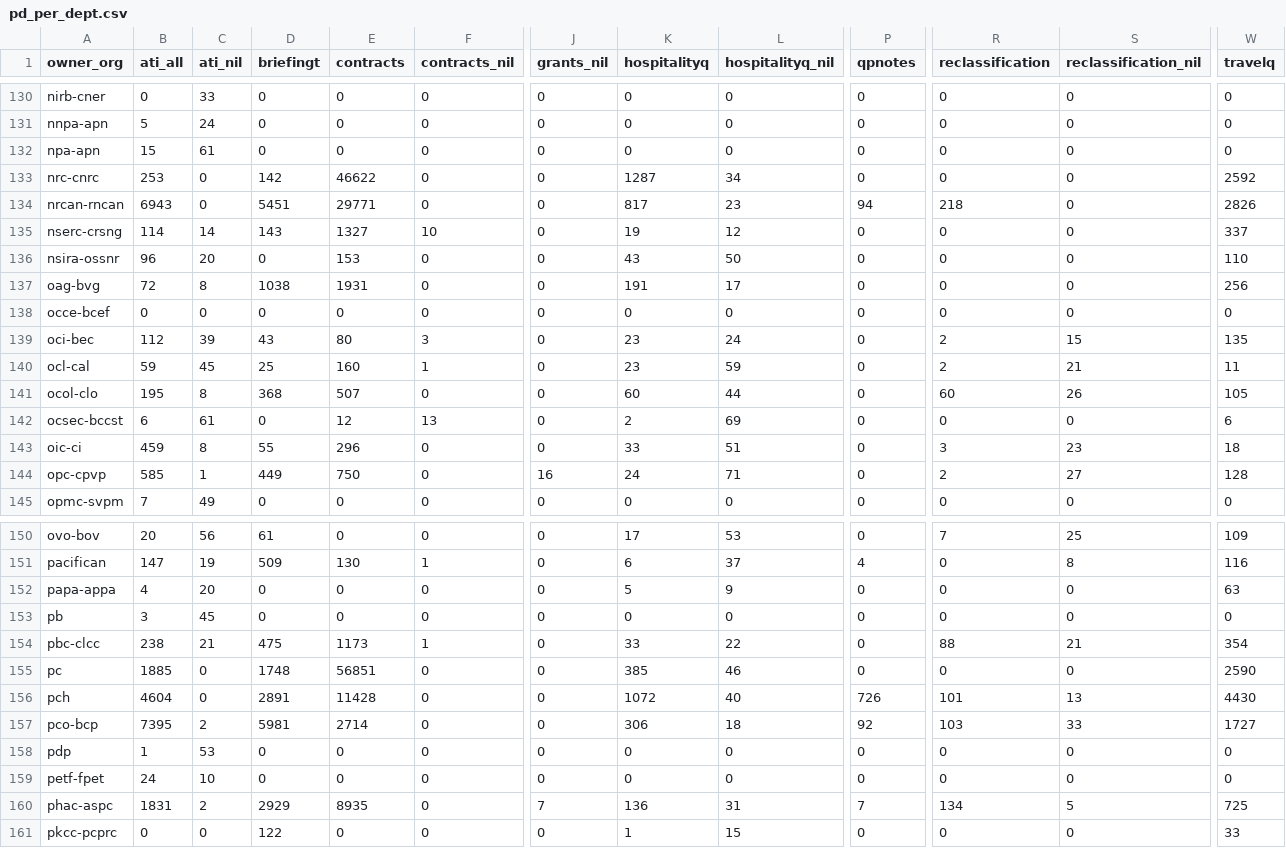
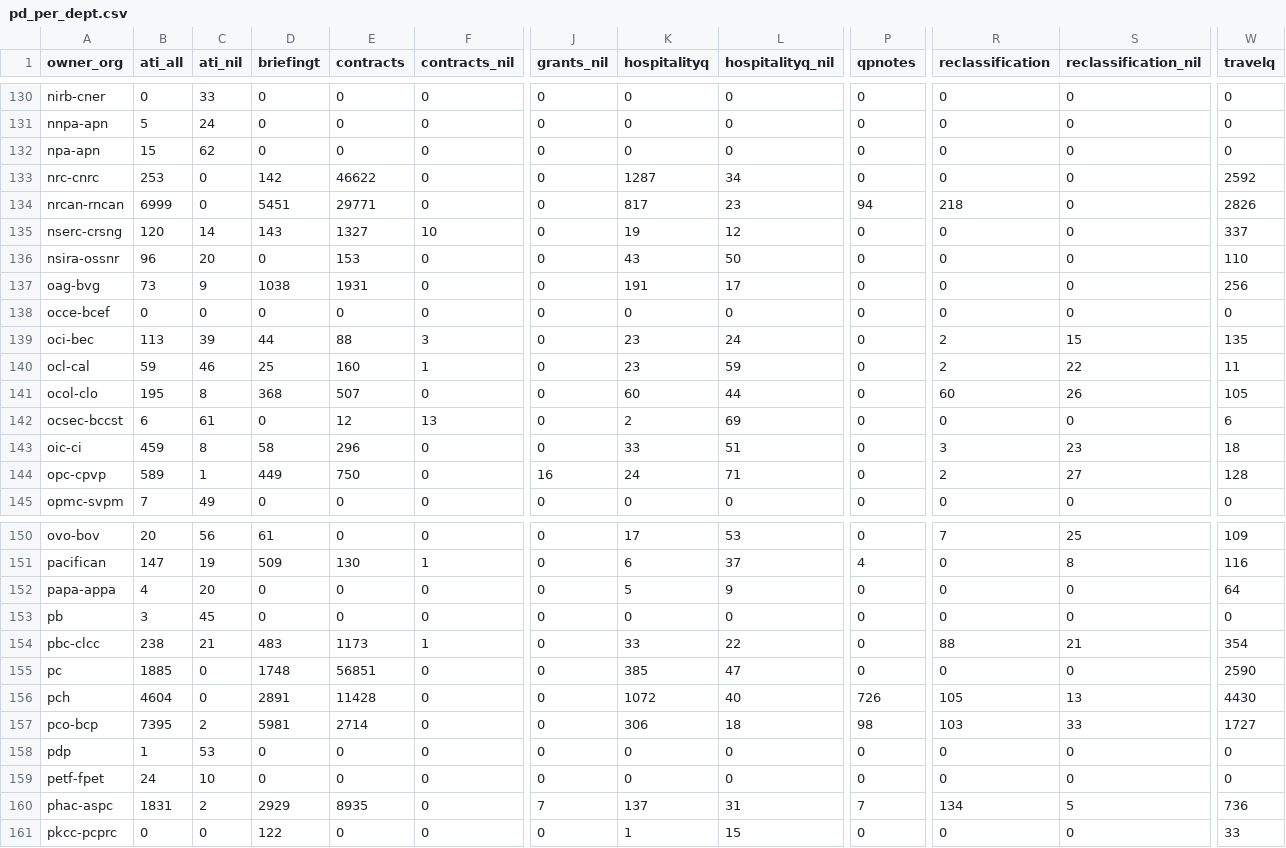
Before and after one commit to PatLittle/analytics-corporate-reporting, a CSV file: Corporate_reporting/pd_count/pd_per_dept.csv, drawn as a sheet; only a part is shown, gaps mark what is left out; the diff covers the shown part only; the diff names each change by its address in the sheet, - before the commit and + after, or states it on an @@ line.

```diff
--- a/Corporate_reporting/pd_count/pd_per_dept.csv
+++ b/Corporate_reporting/pd_count/pd_per_dept.csv
-C132 (ati_nil): 61
+C132 (ati_nil): 62
-B134 (ati_all): 6943
+B134 (ati_all): 6999
-B135 (ati_all): 114
+B135 (ati_all): 120
-B137 (ati_all): 72
+B137 (ati_all): 73
-C137 (ati_nil): 8
+C137 (ati_nil): 9
-B139 (ati_all): 112
+B139 (ati_all): 113
-D139 (briefingt): 43
+D139 (briefingt): 44
-E139 (contracts): 80
+E139 (contracts): 88
-C140 (ati_nil): 45
+C140 (ati_nil): 46
-S140 (reclassification_nil): 21
+S140 (reclassification_nil): 22
-D143 (briefingt): 55
+D143 (briefingt): 58
-B144 (ati_all): 585
+B144 (ati_all): 589
-W152 (travelq): 63
+W152 (travelq): 64
-D154 (briefingt): 475
+D154 (briefingt): 483
-L155 (hospitalityq_nil): 46
+L155 (hospitalityq_nil): 47
-R156 (reclassification): 101
+R156 (reclassification): 105
-P157 (qpnotes): 92
+P157 (qpnotes): 98
-K160 (hospitalityq): 136
+K160 (hospitalityq): 137
-W160 (travelq): 725
+W160 (travelq): 736
```
Also changed, not shown: 24 edited cells elsewhere in this file, Corporate_reporting/pd_count/all_pd.csv, Corporate_reporting/pd_count/nonstruc_pd.csv, 2 other files.
